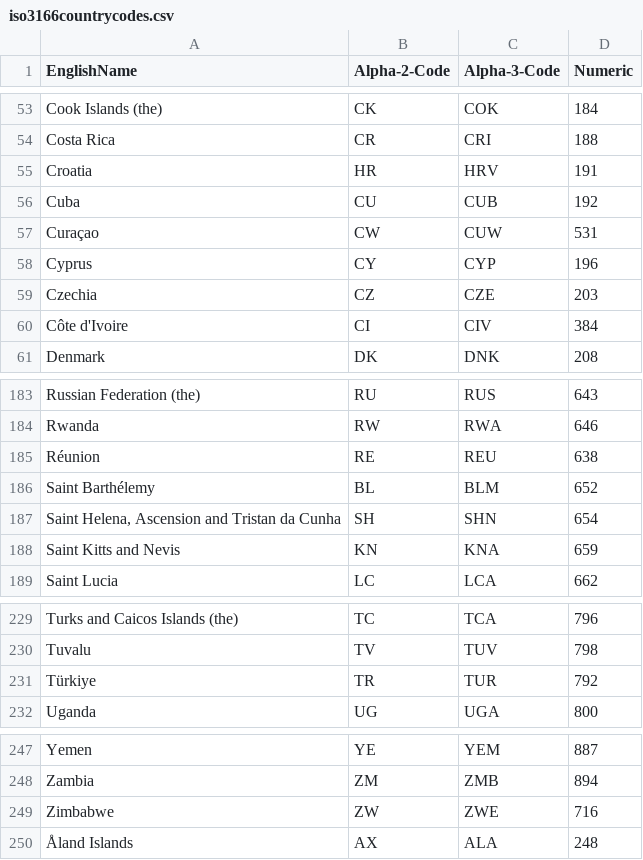
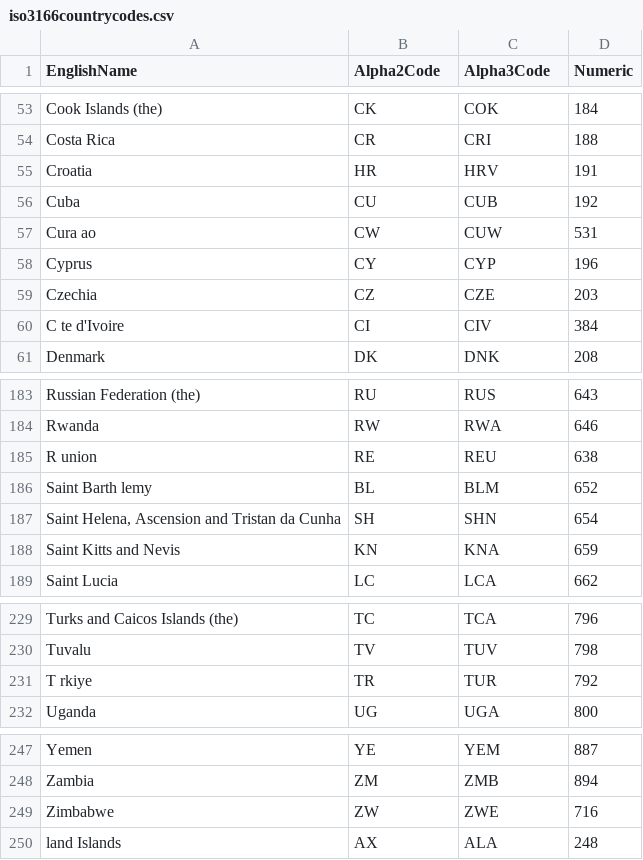
Before and after one commit to Torch02/ISO3166CountryCodes, a CSV file: iso3166countrycodes.csv, drawn as a sheet; only a part is shown, gaps mark what is left out; the diff names each change by its address in the sheet, - before the commit and + after, or states it on an @@ line.

Commit message:
Add files via upload
Updated column names for easier KQL usage

```diff
--- a/iso3166countrycodes.csv
+++ b/iso3166countrycodes.csv
-B1: Alpha-2-Code
+B1: Alpha2Code
-C1: Alpha-3-Code
+C1: Alpha3Code
-A57 (EnglishName): Curaçao
+A57 (EnglishName): Cura ao
-A60 (EnglishName): Côte d'Ivoire
+A60 (EnglishName): C te d'Ivoire
-A185 (EnglishName): Réunion
+A185 (EnglishName): R union
-A186 (EnglishName): Saint Barthélemy
+A186 (EnglishName): Saint Barth lemy
-A231 (EnglishName): Türkiye
+A231 (EnglishName): T rkiye
-A250 (EnglishName): Åland Islands
+A250 (EnglishName): land Islands
```
Also changed, not shown: 1 other file.
